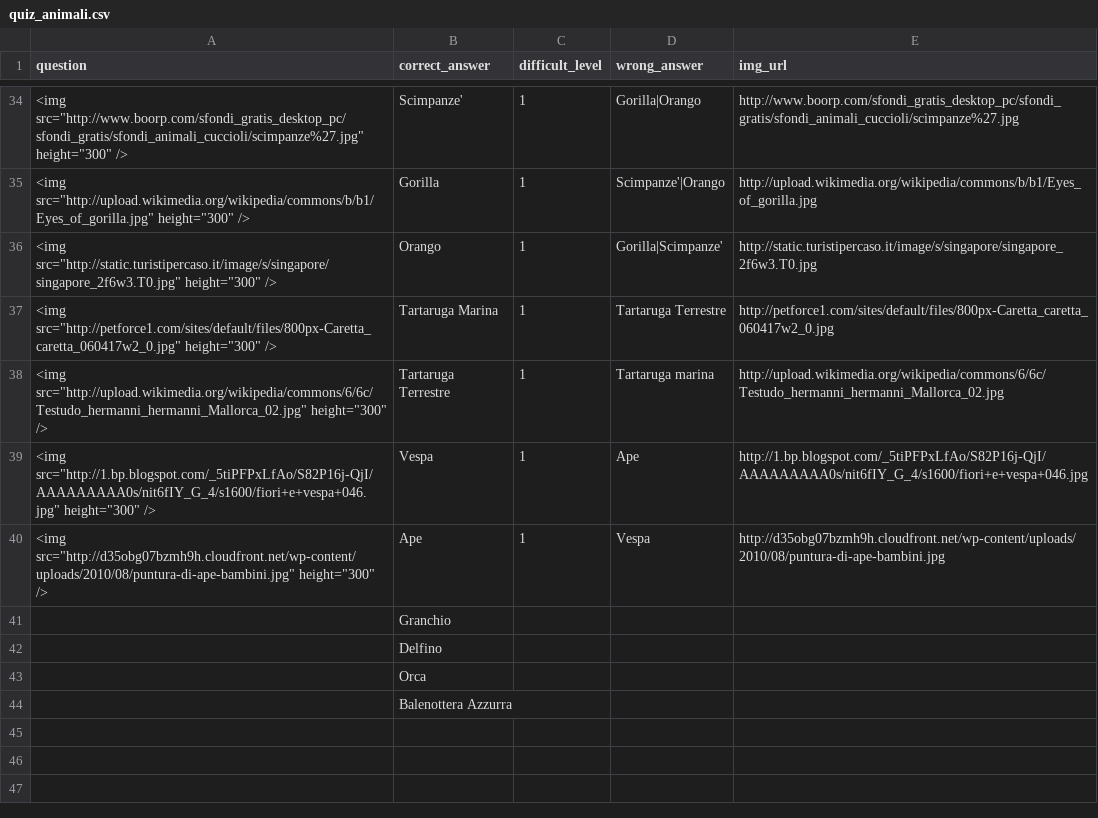
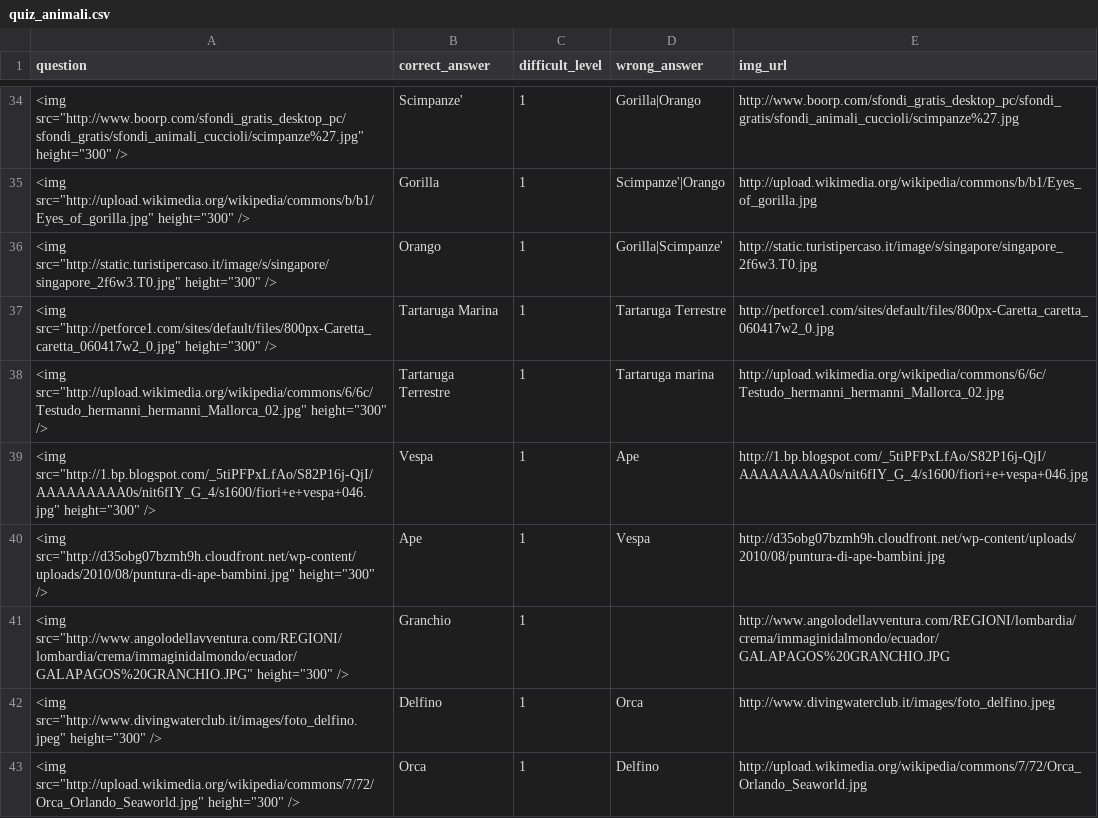
Before and after one commit to giuliano52/phphub, a CSV file: quiz/data/quiz_animali.csv, drawn as a sheet; only a part is shown, gaps mark what is left out.

```diff
--- a/quiz/data/quiz_animali.csv
+++ b/quiz/data/quiz_animali.csv
@@ -40,5 +40,4 @@ question;correct_answer;difficult_level;wrong_answer;img_url
 "<img src=""http://d35obg07bzmh9h.cloudfront.net/wp-content/uploads/2010/08/puntura-di-ape-bambini.jpg"" height=""300"" />";Ape;1;Vespa;http://d35obg07bzmh9h.cloudfront.net/wp-content/uploads/2010/08/puntura-di-ape-bambini.jpg
-;Granchio;;;
-;Delfino;;;
-;Orca;;;
-;Balenottera Azzurra;;;
+"<img src=""http://www.angolodellavventura.com/REGIONI/lombardia/crema/immaginidalmondo/ecuador/GALAPAGOS%20GRANCHIO.JPG"" height=""300"" />";Granchio;1;;http://www.angolodellavventura.com/REGIONI/lombardia/crema/immaginidalmondo/ecuador/GALAPAGOS%20GRANCHIO.JPG
+"<img src=""http://www.divingwaterclub.it/images/foto_delfino.jpeg"" height=""300"" />";Delfino;1;Orca;http://www.divingwaterclub.it/images/foto_delfino.jpeg
+"<img src=""http://upload.wikimedia.org/wikipedia/commons/7/72/Orca_Orlando_Seaworld.jpg"" height=""300"" />";Orca;1;Delfino;http://upload.wikimedia.org/wikipedia/commons/7/72/Orca_Orlando_Seaworld.jpg
```
Also changed, not shown: 5 other files.
